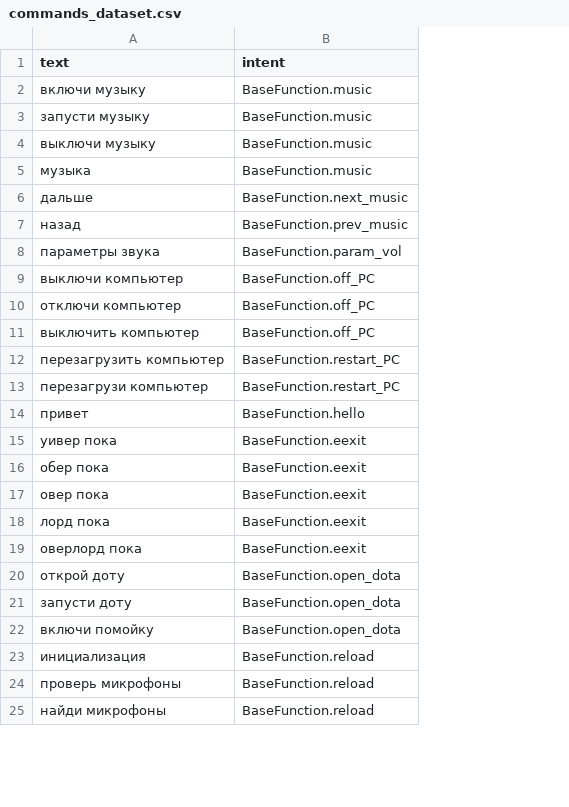
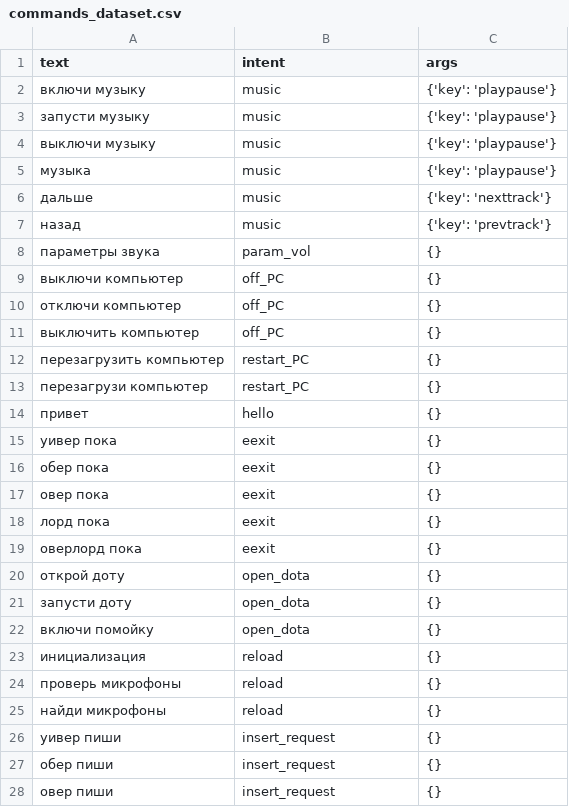
Before and after one commit to Heray004/Overlord-System, a CSV file: DecisionModel/commands_dataset.csv, drawn as a sheet; only a part is shown; the diff covers the shown part only; the diff names each change by its address in the sheet, - before the commit and + after, or states it on an @@ line.

```diff
--- a/DecisionModel/commands_dataset.csv
+++ b/DecisionModel/commands_dataset.csv
+column C (args), rows 2-25: {'key': 'playpause'} | {'key': 'playpause'} | {'key': 'playpause'} | {'key': 'playpause'} | {'key': 'nexttrack'} | {'key': 'prevtrack'} | {} | {} | {} | {} | {} | {} | {} | {} | {} | {} | {} | {} | {} | {} | {} | {} | {} | {}
-B2:B5 (intent): BaseFunction.music
+B2:B5 (intent): music
-B6 (intent): BaseFunction.next_music
+B6 (intent): music
-B7 (intent): BaseFunction.prev_music
+B7 (intent): music
-B8 (intent): BaseFunction.param_vol
+B8 (intent): param_vol
-B9:B11 (intent): BaseFunction.off_PC
+B9:B11 (intent): off_PC
-B12:B13 (intent): BaseFunction.restart_PC
+B12:B13 (intent): restart_PC
-B14 (intent): BaseFunction.hello
+B14 (intent): hello
-B15:B19 (intent): BaseFunction.eexit
+B15:B19 (intent): eexit
-B20:B22 (intent): BaseFunction.open_dota
+B20:B22 (intent): open_dota
-B23:B25 (intent): BaseFunction.reload
+B23:B25 (intent): reload
+row 26: уивер пиши | insert_request | {}
+row 27: обер пиши | insert_request | {}
+row 28: овер пиши | insert_request | {}
```
Also changed, not shown: 8 added rows and 36 edited cells elsewhere in this file, 20 other files.
